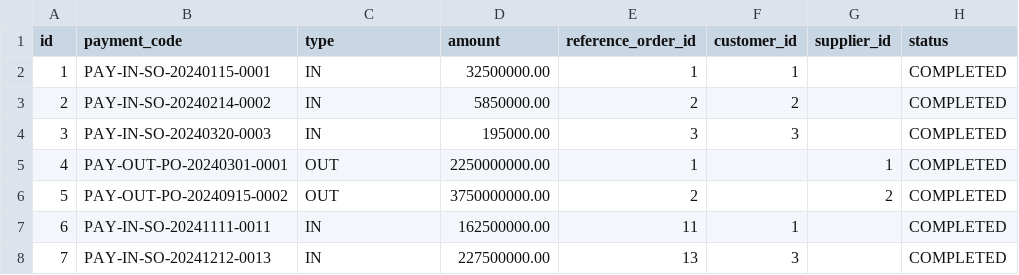
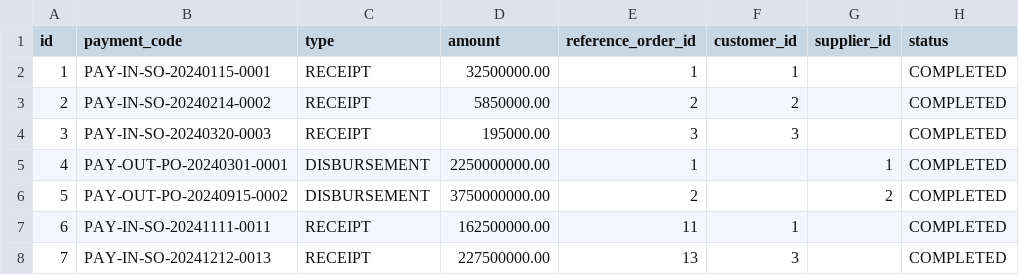
Before and after one commit to PhucsCung/NovelSyncERP, a CSV file: src/main/resources/config/liquibase/fake-data/payment.csv, drawn as a sheet; only a part is shown; the diff names each change by its address in the sheet, - before the commit and + after, or states it on an @@ line.

```diff
--- a/src/main/resources/config/liquibase/fake-data/payment.csv
+++ b/src/main/resources/config/liquibase/fake-data/payment.csv
-C2:C4 (type): IN
+C2:C4 (type): RECEIPT
-C5:C6 (type): OUT
+C5:C6 (type): DISBURSEMENT
-C7:C8 (type): IN
+C7:C8 (type): RECEIPT
```
Also changed, not shown: src/main/resources/config/liquibase/data/user.csv, src/main/resources/config/liquibase/fake-data/employee.csv, 2 other files.
